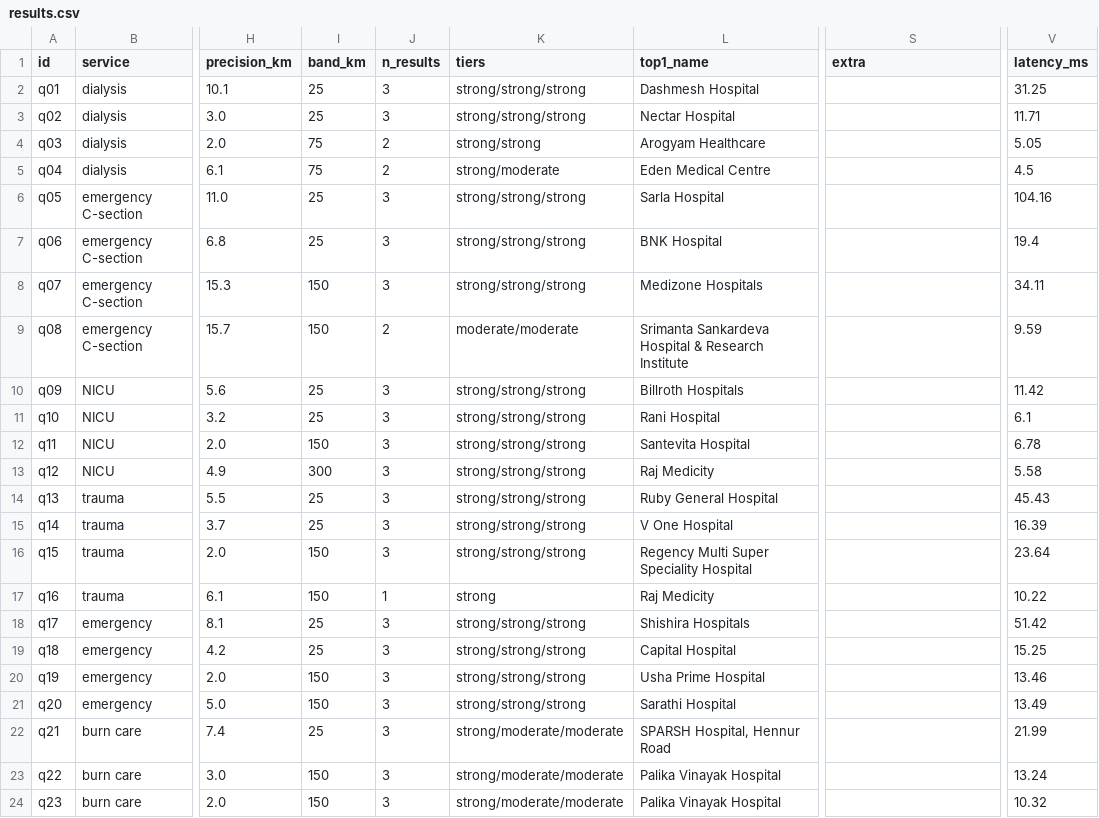
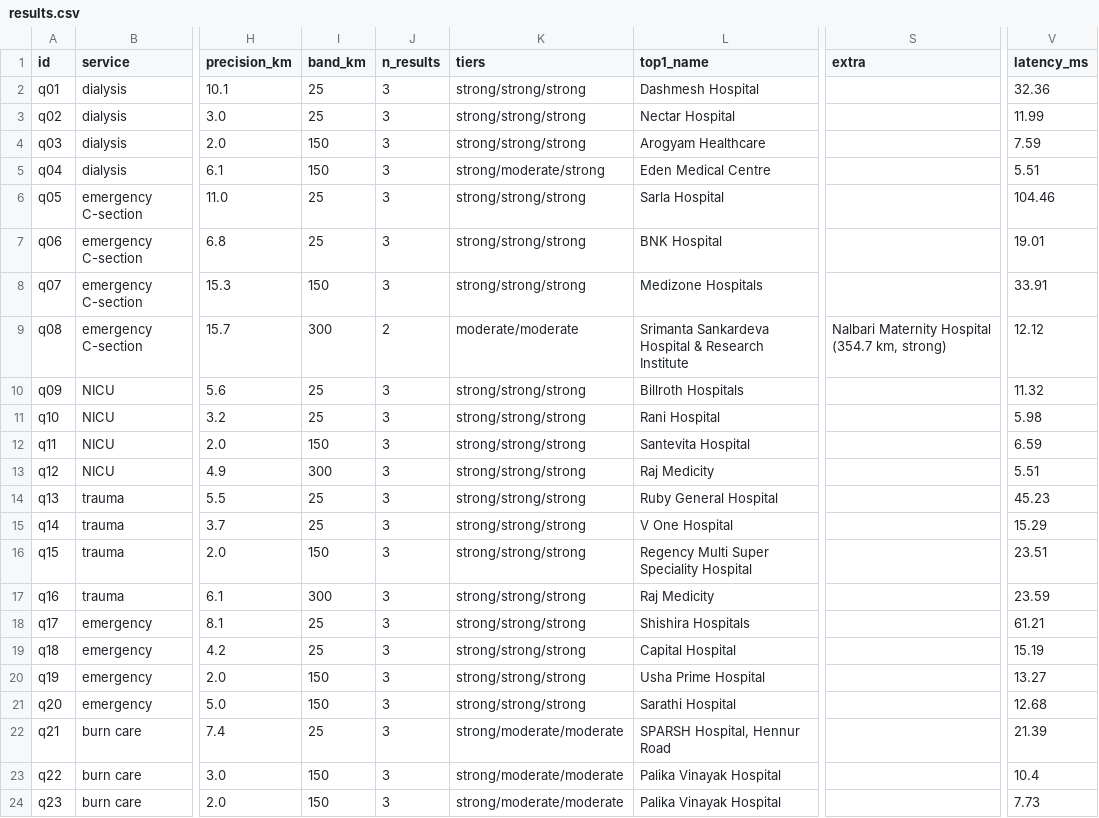
Before and after one commit to DDaniel-code/carematch, a CSV file: eval/results.csv, drawn as a sheet; only a part is shown, gaps mark what is left out; the diff covers the shown part only; the diff names each change by its address in the sheet, - before the commit and + after, or states it on an @@ line.

```diff
--- a/eval/results.csv
+++ b/eval/results.csv
-V2 (latency_ms): 31.25
+V2 (latency_ms): 32.36
-V3 (latency_ms): 11.71
+V3 (latency_ms): 11.99
-I4:I5 (band_km): 75
+I4:I5 (band_km): 150
-J4:J5 (n_results): 2
+J4:J5 (n_results): 3
-K4 (tiers): strong/strong
+K4 (tiers): strong/strong/strong
-V4 (latency_ms): 5.05
+V4 (latency_ms): 7.59
-K5 (tiers): strong/moderate
+K5 (tiers): strong/moderate/strong
-V5 (latency_ms): 4.5
+V5 (latency_ms): 5.51
-V6 (latency_ms): 104.16
+V6 (latency_ms): 104.46
-V7 (latency_ms): 19.4
+V7 (latency_ms): 19.01
-V8 (latency_ms): 34.11
+V8 (latency_ms): 33.91
-I9 (band_km): 150
+I9 (band_km): 300
-S9 (extra): (empty)
+S9 (extra): Nalbari Maternity Hospital (354.7 km, strong)
-V9 (latency_ms): 9.59
+V9 (latency_ms): 12.12
-V10 (latency_ms): 11.42
+V10 (latency_ms): 11.32
-V11 (latency_ms): 6.1
+V11 (latency_ms): 5.98
-V12 (latency_ms): 6.78
+V12 (latency_ms): 6.59
-V13 (latency_ms): 5.58
+V13 (latency_ms): 5.51
-V14 (latency_ms): 45.43
+V14 (latency_ms): 45.23
-V15 (latency_ms): 16.39
+V15 (latency_ms): 15.29
-V16 (latency_ms): 23.64
+V16 (latency_ms): 23.51
-I17 (band_km): 150
+I17 (band_km): 300
-J17 (n_results): 1
+J17 (n_results): 3
-K17 (tiers): strong
+K17 (tiers): strong/strong/strong
-V17 (latency_ms): 10.22
+V17 (latency_ms): 23.59
-V18 (latency_ms): 51.42
+V18 (latency_ms): 61.21
-V19 (latency_ms): 15.25
+V19 (latency_ms): 15.19
-V20 (latency_ms): 13.46
+V20 (latency_ms): 13.27
-V21 (latency_ms): 13.49
+V21 (latency_ms): 12.68
-V22 (latency_ms): 21.99
+V22 (latency_ms): 21.39
-V23 (latency_ms): 13.24
+V23 (latency_ms): 10.4
-V24 (latency_ms): 10.32
+V24 (latency_ms): 7.73
```
Also changed, not shown: 19 edited cells elsewhere in this file, eval/review_sheet.csv, 11 other files.
